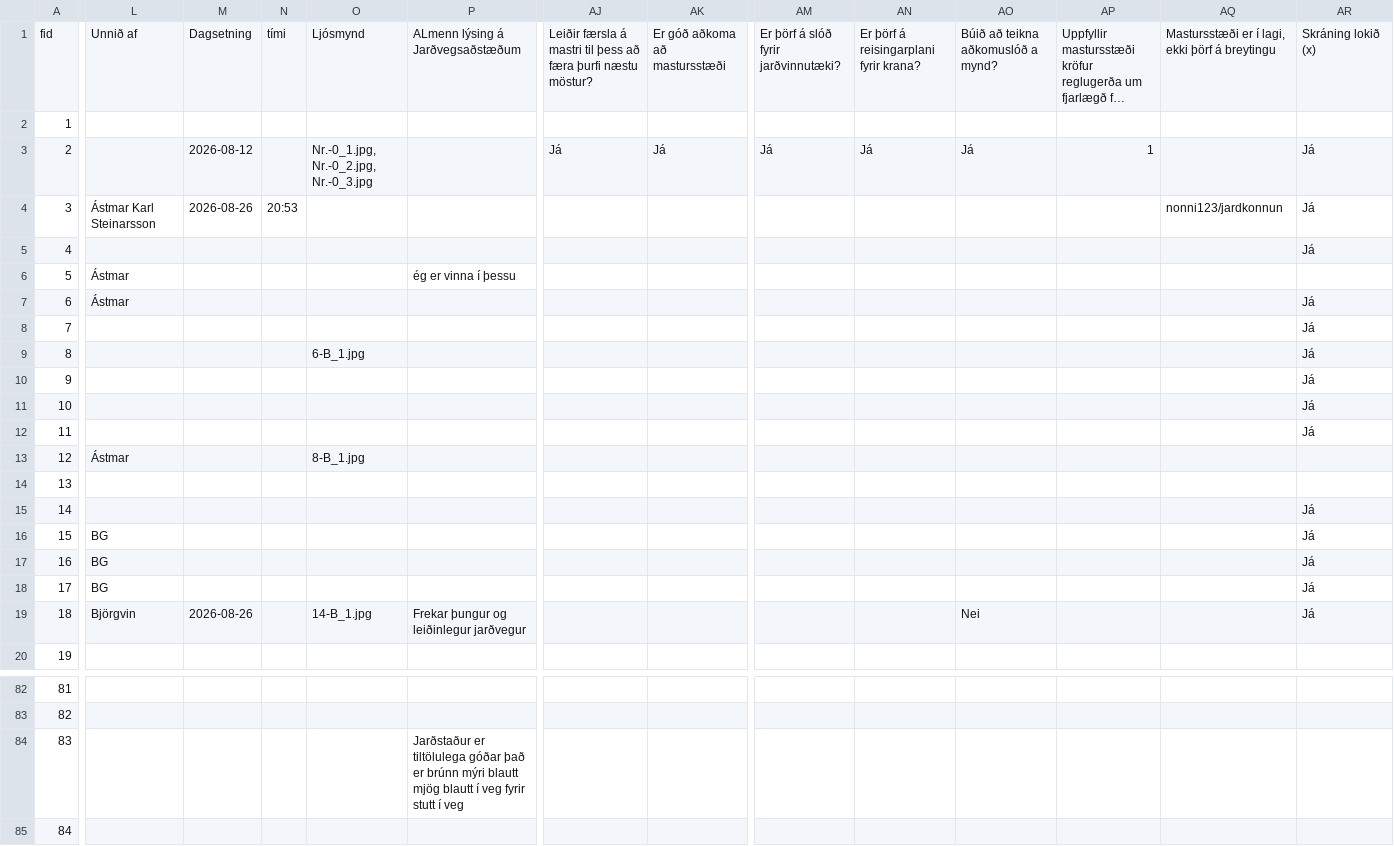
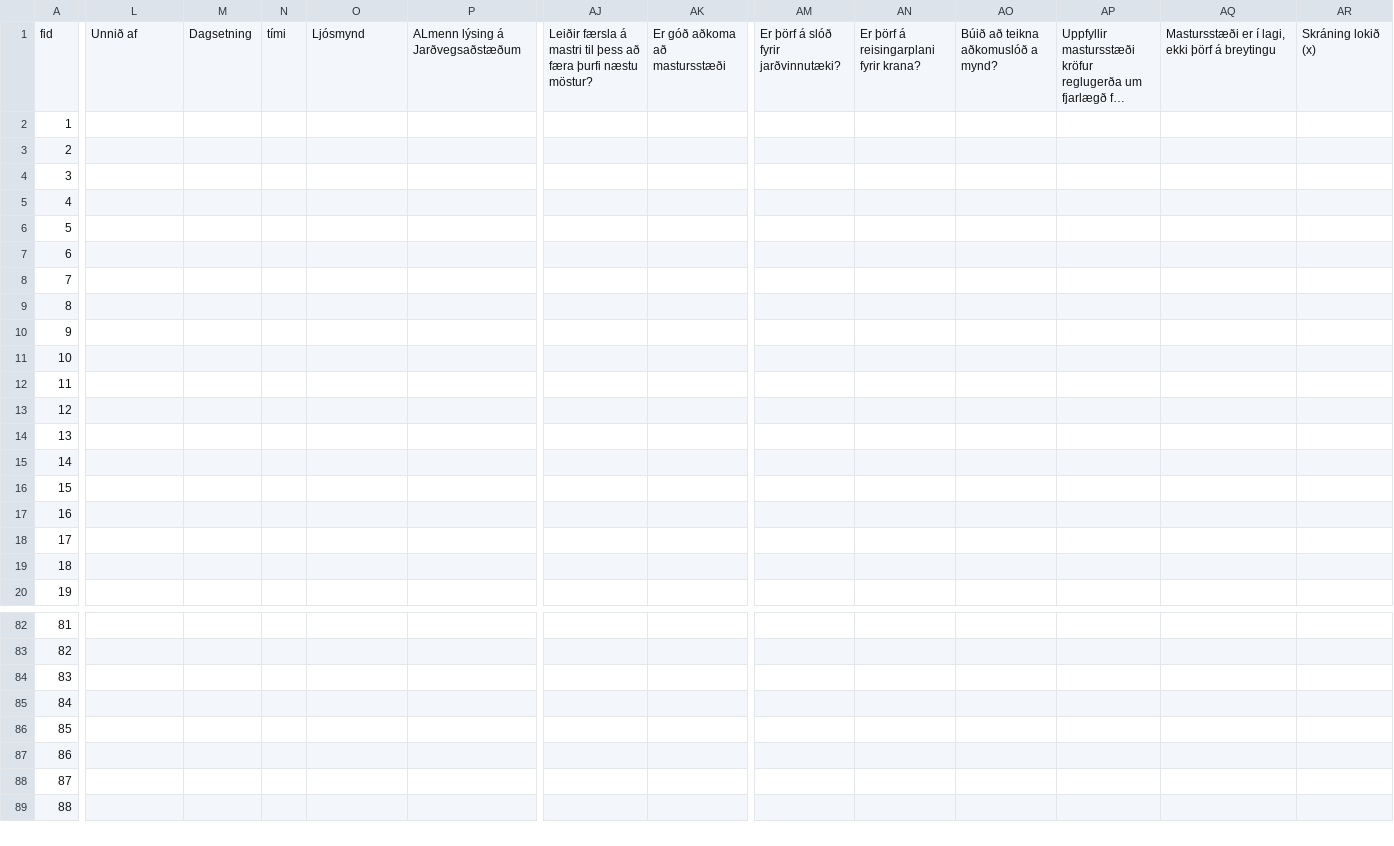
Before and after one commit to nonni123/Jardkonnun, a CSV file: Jardkonnun2026_central.csv, drawn as a sheet; only a part is shown, gaps mark what is left out; the shorter side is filled out with more unchanged rows; long unchanged cells end in …; the diff covers the shown part only; the diff names each change by its address in the sheet, - before the commit and + after, or states it on an @@ line.

Commit message:
Add files via upload

```diff
--- a/Jardkonnun2026_central.csv
+++ b/Jardkonnun2026_central.csv
-M3: 2026-08-12
+M3: (empty)
-O3: Nr.-0_1.jpg, Nr.-0_2.jpg, Nr.-0_3.jpg
+O3: (empty)
-AJ3: Já
+AJ3: (empty)
-AK3: Já
+AK3: (empty)
-AM3: Já
+AM3: (empty)
-AN3: Já
+AN3: (empty)
-AO3: Já
+AO3: (empty)
-AP3: 1
+AP3: (empty)
-AR3:AR5: Já
+AR3:AR5: (empty)
-L4: Ástmar Karl Steinarsson
+L4: (empty)
-M4: 2026-08-26
+M4: (empty)
-N4: 20:53
+N4: (empty)
-AQ4: nonni123/jardkonnun
+AQ4: (empty)
-L6:L7: Ástmar
+L6:L7: (empty)
-P6: ég er vinna í þessu
+P6: (empty)
-AR7:AR12: Já
+AR7:AR12: (empty)
-O9: 6-B_1.jpg
+O9: (empty)
-L13: Ástmar
+L13: (empty)
-O13: 8-B_1.jpg
+O13: (empty)
-AR15:AR19: Já
+AR15:AR19: (empty)
-L16:L18: BG
+L16:L18: (empty)
-L19: Björgvin
+L19: (empty)
-M19: 2026-08-26
+M19: (empty)
-O19: 14-B_1.jpg
+O19: (empty)
-P19: Frekar þungur og leiðinlegur jarðvegur
+P19: (empty)
-AO19: Nei
+AO19: (empty)
-P84: Jarðstaður er tiltölulega góðar það er brúnn mýri blautt mjög blautt í veg fyrir stutt í veg
+P84: (empty)
```
Also changed, not shown: 32 edited cells elsewhere in this file.
